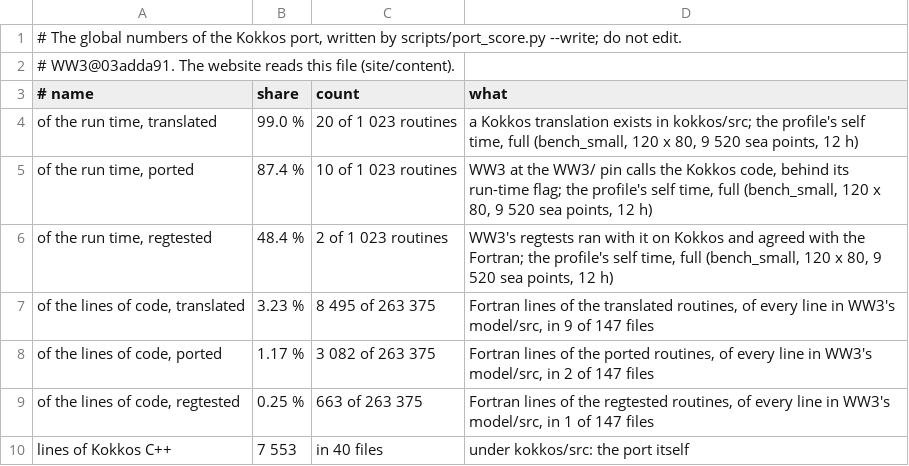
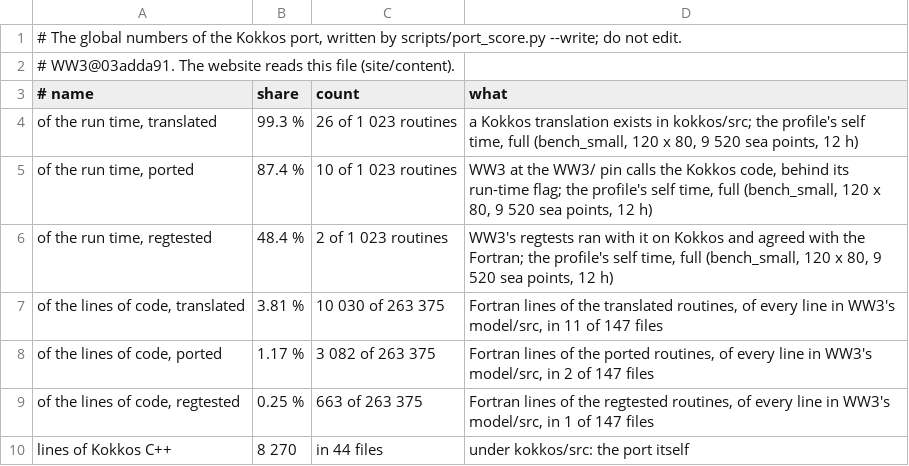
Before and after one commit to h0ffmann/ww3-gpu, a TSV file: site/data/port_score.tsv, drawn as a sheet.

Commit message:
kokkos: ledger, port reports and glossary for the W3WAVE support unit
The support session (PR #144) was stopped at its usage limit with the four
headers translated but the plan's deferred items open. This finishes the
documentation the ledger rules require, without touching the translations:
six ports.tsv rows (W3GATH, W3SCAT, W3UWND, W3DZXY, WAVNU2, DISTAB), each
with its port report written from the header's heritage comment and the
session's plan (the stopped reviews and the untraced CUDA FFMA stay marked
as such), the regenerated scores (translated 99.0 to 99.3 percent of the
profiled run time), the missing glossary entries (W3DZXY, WAVNU2), the log
entry, and the plan's status line.

Tested: just kokkos-test serial-debug and openmp-release (10/10 each); the four support headers compiled together in a scratch TU with the openmp-release flags (-O3 -march=x86-64-v3 -ffp-contract=off), no warnings, 0 FMA in the assembly; scripts/vale.sh on the ten Markdown files (0 errors); python3 scripts/port_score.py --check (current).
Co-Authored-By: Kimi Code <noreply@moonshot.ai>

```diff
--- a/site/data/port_score.tsv
+++ b/site/data/port_score.tsv
@@ -3,8 +3,8 @@
 # name	share	count	what
-of the run time, translated	99.0 %	20 of 1 023 routines	a Kokkos translation exists in kokkos/src; the profile's self time, full (bench_small, 120 x 80, 9 520 sea points, 12 h)
+of the run time, translated	99.3 %	26 of 1 023 routines	a Kokkos translation exists in kokkos/src; the profile's self time, full (bench_small, 120 x 80, 9 520 sea points, 12 h)
 of the run time, ported	87.4 %	10 of 1 023 routines	WW3 at the WW3/ pin calls the Kokkos code, behind its run-time flag; the profile's self time, full (bench_small, 120 x 80, 9 520 sea points, 12 h)
 of the run time, regtested	48.4 %	2 of 1 023 routines	WW3's regtests ran with it on Kokkos and agreed with the Fortran; the profile's self time, full (bench_small, 120 x 80, 9 520 sea points, 12 h)
-of the lines of code, translated	3.23 %	8 495 of 263 375	Fortran lines of the translated routines, of every line in WW3's model/src, in 9 of 147 files
+of the lines of code, translated	3.81 %	10 030 of 263 375	Fortran lines of the translated routines, of every line in WW3's model/src, in 11 of 147 files
 of the lines of code, ported	1.17 %	3 082 of 263 375	Fortran lines of the ported routines, of every line in WW3's model/src, in 2 of 147 files
 of the lines of code, regtested	0.25 %	663 of 263 375	Fortran lines of the regtested routines, of every line in WW3's model/src, in 1 of 147 files
-lines of Kokkos C++	7 553	in 40 files	under kokkos/src: the port itself
+lines of Kokkos C++	8 270	in 44 files	under kokkos/src: the port itself
```
Also changed, not shown: kokkos/ports.tsv, 12 other files.
